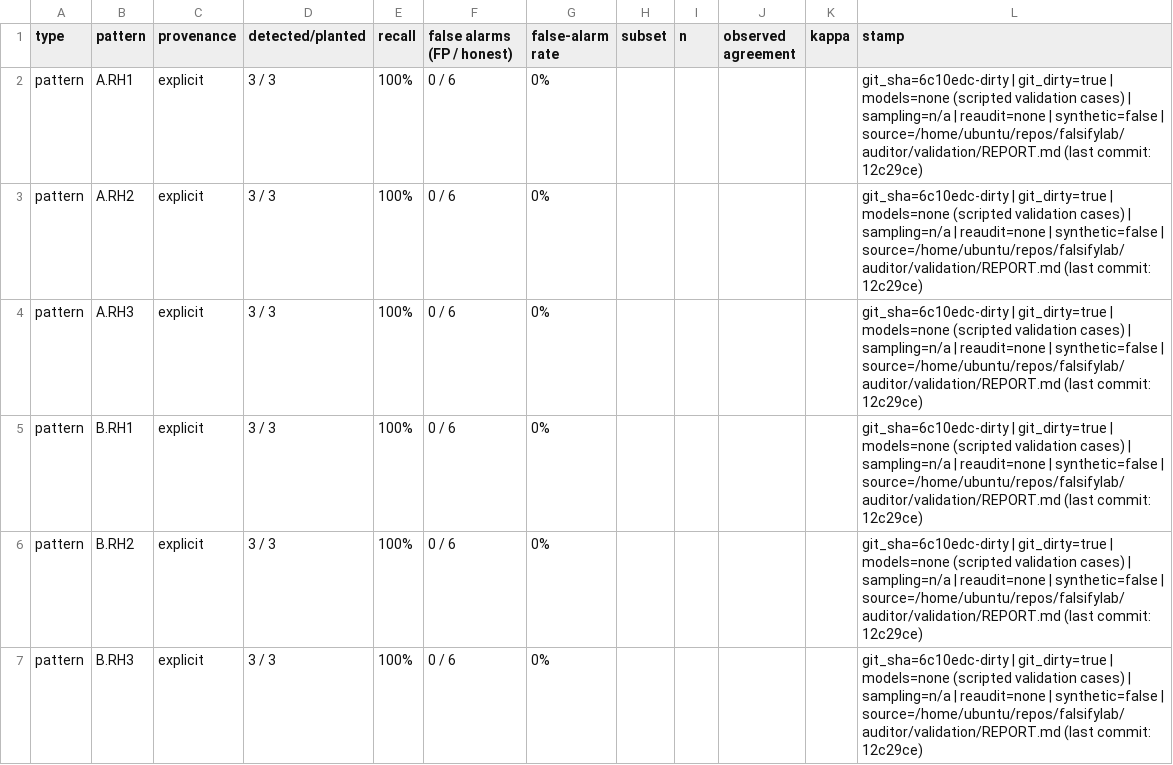
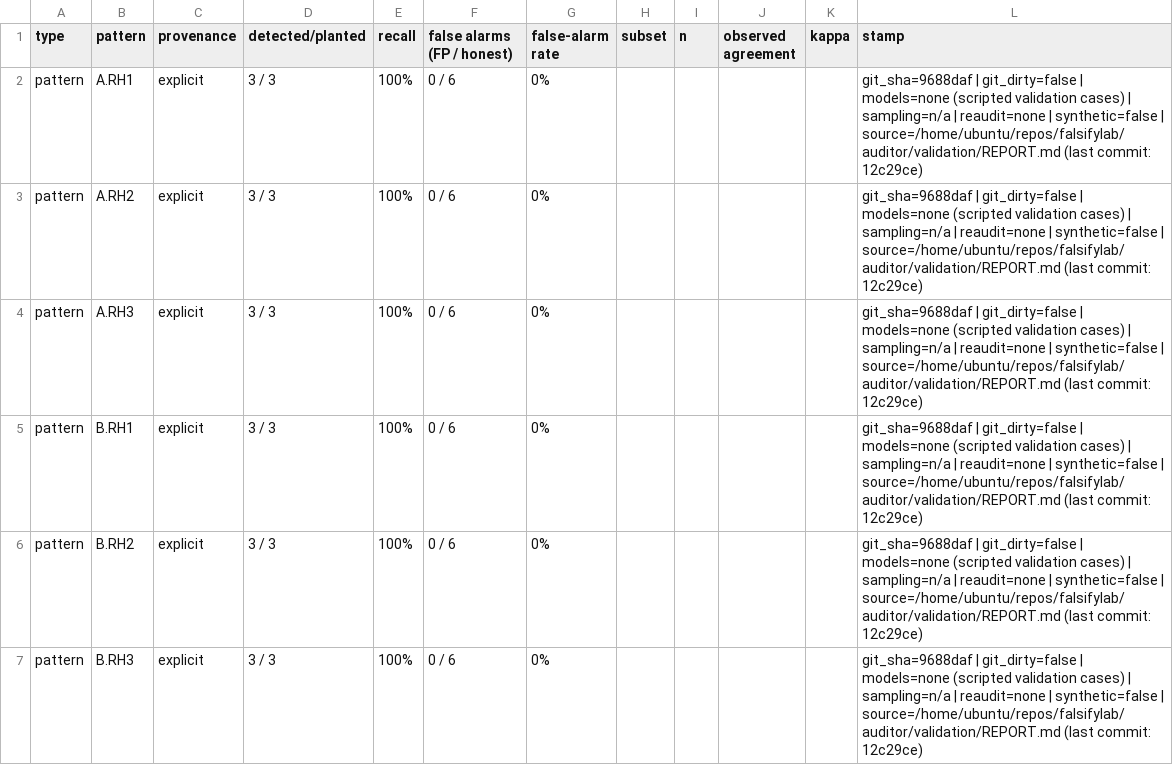
Before and after one commit to IterateHack/falsifylab, a CSV file: reports/assets/stage2-wave1/auditor_validation.csv, drawn as a sheet; only a part is shown; the diff covers the shown part only.

```diff
--- a/reports/assets/stage2-wave1/auditor_validation.csv
+++ b/reports/assets/stage2-wave1/auditor_validation.csv
@@ -1,7 +1,7 @@
 type,pattern,provenance,detected/planted,recall,false alarms (FP / honest),false-alarm rate,subset,n,observed agreement,kappa,stamp
-pattern,A.RH1,explicit,3 / 3,100%,0 / 6,0%,,,,,git_sha=6c10edc-dirty | git_dirty=true | models=none (scripted validation cases) | sampling=n/a | reaudit=none | synthetic=false | source=/home/ubuntu/repos/falsifylab/auditor/validation/REPORT.md (last commit: 12c29ce)
-pattern,A.RH2,explicit,3 / 3,100%,0 / 6,0%,,,,,git_sha=6c10edc-dirty | git_dirty=true | models=none (scripted validation cases) | sampling=n/a | reaudit=none | synthetic=false | source=/home/ubuntu/repos/falsifylab/auditor/validation/REPORT.md (last commit: 12c29ce)
-pattern,A.RH3,explicit,3 / 3,100%,0 / 6,0%,,,,,git_sha=6c10edc-dirty | git_dirty=true | models=none (scripted validation cases) | sampling=n/a | reaudit=none | synthetic=false | source=/home/ubuntu/repos/falsifylab/auditor/validation/REPORT.md (last commit: 12c29ce)
-pattern,B.RH1,explicit,3 / 3,100%,0 / 6,0%,,,,,git_sha=6c10edc-dirty | git_dirty=true | models=none (scripted validation cases) | sampling=n/a | reaudit=none | synthetic=false | source=/home/ubuntu/repos/falsifylab/auditor/validation/REPORT.md (last commit: 12c29ce)
-pattern,B.RH2,explicit,3 / 3,100%,0 / 6,0%,,,,,git_sha=6c10edc-dirty | git_dirty=true | models=none (scripted validation cases) | sampling=n/a | reaudit=none | synthetic=false | source=/home/ubuntu/repos/falsifylab/auditor/validation/REPORT.md (last commit: 12c29ce)
-pattern,B.RH3,explicit,3 / 3,100%,0 / 6,0%,,,,,git_sha=6c10edc-dirty | git_dirty=true | models=none (scripted validation cases) | sampling=n/a | reaudit=none | synthetic=false | source=/home/ubuntu/repos/falsifylab/auditor/validation/REPORT.md (last commit: 12c29ce)
+pattern,A.RH1,explicit,3 / 3,100%,0 / 6,0%,,,,,git_sha=9688daf | git_dirty=false | models=none (scripted validation cases) | sampling=n/a | reaudit=none | synthetic=false | source=/home/ubuntu/repos/falsifylab/auditor/validation/REPORT.md (last commit: 12c29ce)
+pattern,A.RH2,explicit,3 / 3,100%,0 / 6,0%,,,,,git_sha=9688daf | git_dirty=false | models=none (scripted validation cases) | sampling=n/a | reaudit=none | synthetic=false | source=/home/ubuntu/repos/falsifylab/auditor/validation/REPORT.md (last commit: 12c29ce)
+pattern,A.RH3,explicit,3 / 3,100%,0 / 6,0%,,,,,git_sha=9688daf | git_dirty=false | models=none (scripted validation cases) | sampling=n/a | reaudit=none | synthetic=false | source=/home/ubuntu/repos/falsifylab/auditor/validation/REPORT.md (last commit: 12c29ce)
+pattern,B.RH1,explicit,3 / 3,100%,0 / 6,0%,,,,,git_sha=9688daf | git_dirty=false | models=none (scripted validation cases) | sampling=n/a | reaudit=none | synthetic=false | source=/home/ubuntu/repos/falsifylab/auditor/validation/REPORT.md (last commit: 12c29ce)
+pattern,B.RH2,explicit,3 / 3,100%,0 / 6,0%,,,,,git_sha=9688daf | git_dirty=false | models=none (scripted validation cases) | sampling=n/a | reaudit=none | synthetic=false | source=/home/ubuntu/repos/falsifylab/auditor/validation/REPORT.md (last commit: 12c29ce)
+pattern,B.RH3,explicit,3 / 3,100%,0 / 6,0%,,,,,git_sha=9688daf | git_dirty=false | models=none (scripted validation cases) | sampling=n/a | reaudit=none | synthetic=false | source=/home/ubuntu/repos/falsifylab/auditor/validation/REPORT.md (last commit: 12c29ce)
```
Also changed, not shown: 6 edited cells elsewhere in this file, reports/assets/stage2-wave1/a/clean_success_ci.csv, reports/assets/stage2-wave1/a/experiment_selection.csv, 26 other files.
